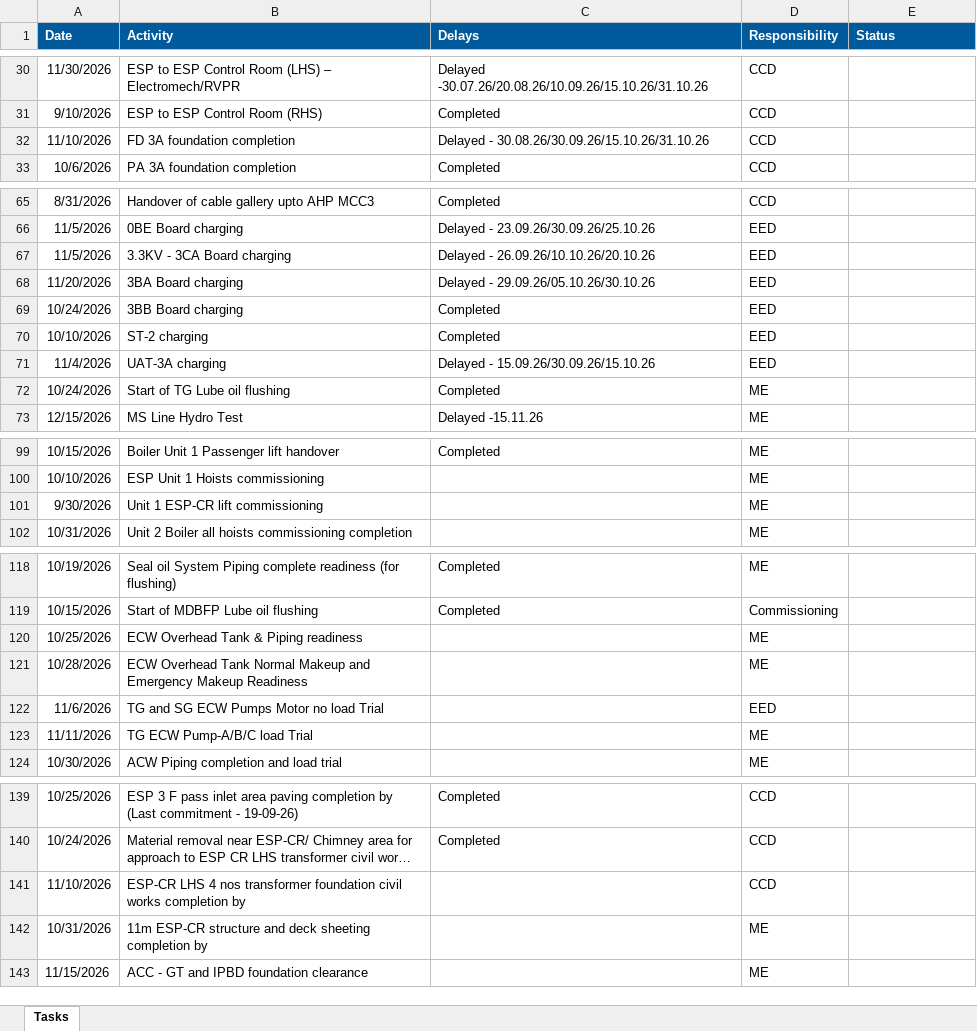
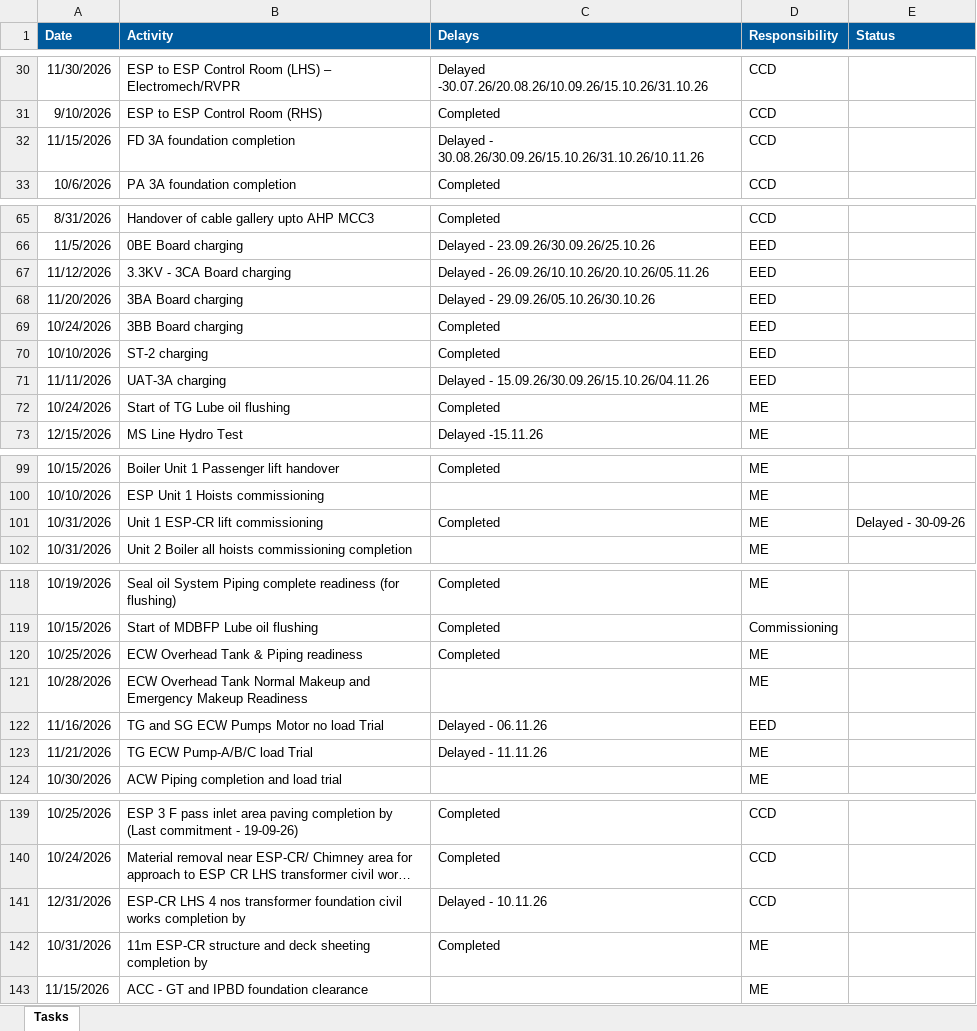
Before and after one commit to kaimal-abu/Project-Dashboard, an Excel workbook: Calendar-tasks.xlsx, sheet Tasks, drawn as a sheet; only a part is shown, gaps mark what is left out; long unchanged cells end in …; values as stored, in another font and other column widths than the file's, no borders; the diff covers the shown part only; the diff names each change by its address in the sheet, - before the commit and + after, or states it on an @@ line.

```diff
--- a/Calendar-tasks.xlsx (sheet Tasks)
+++ b/Calendar-tasks.xlsx (sheet Tasks)
-A32 (Date): 11/10/2026
+A32 (Date): 11/15/2026
-C32 (Delays): Delayed - 30.08.26/30.09.26/15.10.26/31.10.26
+C32 (Delays): Delayed - 30.08.26/30.09.26/15.10.26/31.10.26/10.11.26
-A67 (Date): 11/5/2026
+A67 (Date): 11/12/2026
-C67 (Delays): Delayed - 26.09.26/10.10.26/20.10.26
+C67 (Delays): Delayed - 26.09.26/10.10.26/20.10.26/05.11.26
-A71 (Date): 11/4/2026
+A71 (Date): 11/11/2026
-C71 (Delays): Delayed - 15.09.26/30.09.26/15.10.26
+C71 (Delays): Delayed - 15.09.26/30.09.26/15.10.26/04.11.26
-A101 (Date): 9/30/2026
+A101 (Date): 10/31/2026
-C101 (Delays): (empty)
+C101 (Delays): Completed
-E101 (Status): (empty)
+E101 (Status): Delayed - 30-09-26
-C120 (Delays): (empty)
+C120 (Delays): Completed
-A122 (Date): 11/6/2026
+A122 (Date): 11/16/2026
-C122 (Delays): (empty)
+C122 (Delays): Delayed - 06.11.26
-A123 (Date): 11/11/2026
+A123 (Date): 11/21/2026
-C123 (Delays): (empty)
+C123 (Delays): Delayed - 11.11.26
-A141 (Date): 11/10/2026
+A141 (Date): 12/31/2026
-C141 (Delays): (empty)
+C141 (Delays): Delayed - 10.11.26
-C142 (Delays): (empty)
+C142 (Delays): Completed
```
Also changed, not shown: 20 added rows and 31 edited cells elsewhere in this sheet.
